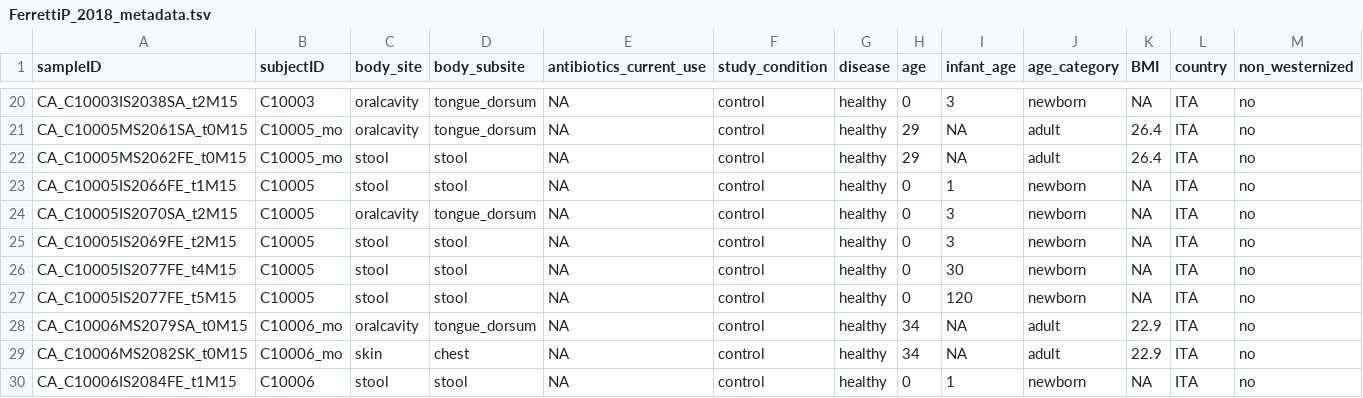
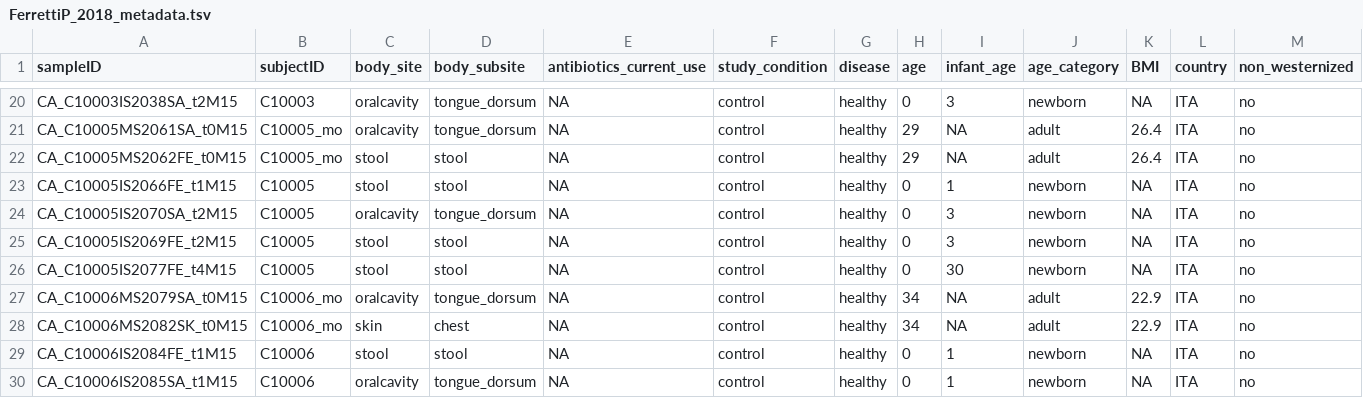
Before and after one commit to waldronlab/curatedMetagenomicDataCuration, a TSV file: inst/curated/FerrettiP_2018/FerrettiP_2018_metadata.tsv, drawn as a sheet; only a part is shown, gaps mark what is left out; the shorter side is filled out with more unchanged rows; rows hold the shown columns only; the diff names each change by its address in the sheet, - before the commit and + after, or states it on an @@ line.

Commit message:
Update FerrettiP_2018_metadata.tsv
remove sample CA_C10005IS2077FE_t5M15 not present in profiles

```diff
--- a/inst/curated/FerrettiP_2018/FerrettiP_2018_metadata.tsv
+++ b/inst/curated/FerrettiP_2018/FerrettiP_2018_metadata.tsv
-row 27: CA_C10005IS2077FE_t5M15 | C10005 | stool | stool | NA | control | healthy | 0 | 120 | newborn | NA | ITA | no
```
